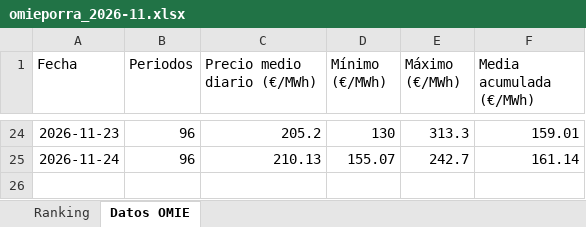
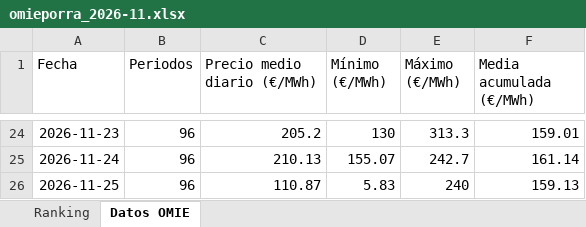
Before and after one commit to laanayamahdi3-maker/omieporra, an Excel workbook: omieporra_2026-11.xlsx, sheet Datos OMIE, drawn as a sheet; only a part is shown, gaps mark what is left out; values as stored, in another font and other column widths than the file's, no borders; the diff names each change by its address in the sheet, - before the commit and + after, or states it on an @@ line.

```diff
--- a/omieporra_2026-11.xlsx (sheet Datos OMIE)
+++ b/omieporra_2026-11.xlsx (sheet Datos OMIE)
+row 26: 2026-11-25 | 96 | 110.87 | 5.83 | 240 | 159.13
```
Also changed, not shown: sheet Ranking, charts or pictures, 3 other files.
